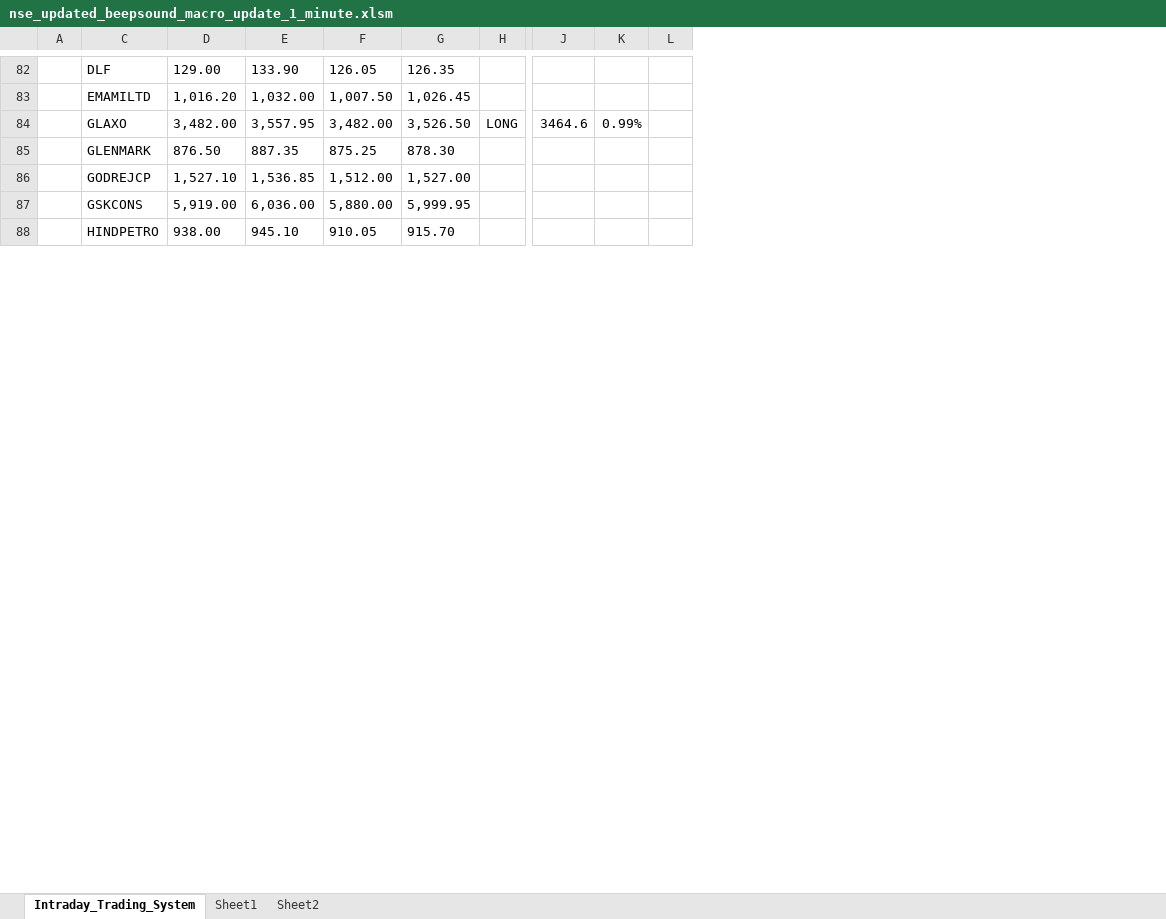
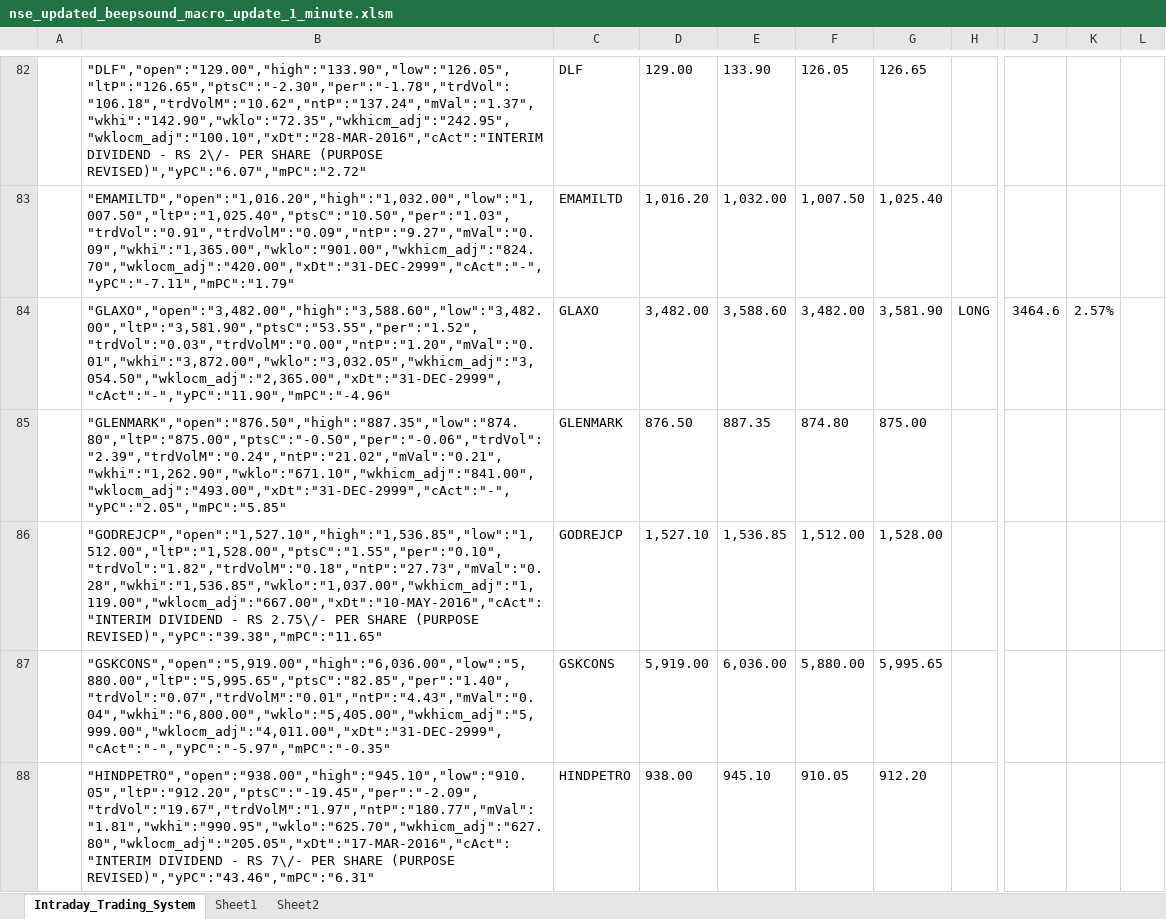
Before and after one commit to duonghung1269/freelancer-excel-vba, an Excel workbook: nse_updated_beepsound_macro_update_1_minute.xlsm, sheet Intraday_Trading_System, drawn as a sheet; only a part is shown, gaps mark what is left out; values as stored, in another font and other column widths than the file's, no borders; conditional formats not drawn; removed rows and columns are numbered as before the commit, all else as after; the diff covers the shown part only; the diff names each change by its address in the sheet, - before the commit and + after, or states it on an @@ line.

```diff
--- a/nse_updated_beepsound_macro_update_1_minute.xlsm (sheet Intraday_Trading_System)
+++ b/nse_updated_beepsound_macro_update_1_minute.xlsm (sheet Intraday_Trading_System)
@@ column B unhidden, rows 82-88: "DLF","open":"129.00","high":"133.90","low":"126.05","ltP":"126.65","ptsC":"-2.30","per":"-1.78","trdVol":"106.18","trdVolM":"10.62","ntP":"137.24","mVal":"1.37","wkhi":"142.90","wklo":"72.35","wkhicm_adj":"242.95","wklocm_adj":"100.10","xDt":"28-MAR-2016","cAct":"INTERIM DIVIDEND - RS 2\/- PER SHARE (PURPOSE REVISED)","yPC":"6.07","mPC":"2.72" | "EMAMILTD","open":"1,016.20","high":"1,032.00","low":"1,007.50","ltP":"1,025.40","ptsC":"10.50","per":"1.03","trdVol":"0.91","trdVolM":"0.09","ntP":"9.27","mVal":"0.09","wkhi":"1,365.00","wklo":"901.00","wkhicm_adj":"824.70","wklocm_adj":"420.00","xDt":"31-DEC-2999","cAct":"-","yPC":"-7.11","mPC":"1.79" | "GLAXO","open":"3,482.00","high":"3,588.60","low":"3,482.00","ltP":"3,581.90","ptsC":"53.55","per":"1.52","trdVol":"0.03","trdVolM":"0.00","ntP":"1.20","mVal":"0.01","wkhi":"3,872.00","wklo":"3,032.05","wkhicm_adj":"3,054.50","wklocm_adj":"2,365.00","xDt":"31-DEC-2999","cAct":"-","yPC":"11.90","mPC":"-4.96" | "GLENMARK","open":"876.50","high":"887.35","low":"874.80","ltP":"875.00","ptsC":"-0.50","per":"-0.06","trdVol":"2.39","trdVolM":"0.24","ntP":"21.02","mVal":"0.21","wkhi":"1,262.90","wklo":"671.10","wkhicm_adj":"841.00","wklocm_adj":"493.00","xDt":"31-DEC-2999","cAct":"-","yPC":"2.05","mPC":"5.85" | "GODREJCP","open":"1,527.10","high":"1,536.85","low":"1,512.00","ltP":"1,528.00","ptsC":"1.55","per":"0.10","trdVol":"1.82","trdVolM":"0.18","ntP":"27.73","mVal":"0.28","wkhi":"1,536.85","wklo":"1,037.00","wkhicm_adj":"1,119.00","wklocm_adj":"667.00","xDt":"10-MAY-2016","cAct":"INTERIM DIVIDEND - RS 2.75\/- PER SHARE (PURPOSE REVISED)","yPC":"39.38","mPC":"11.65" | "GSKCONS","open":"5,919.00","high":"6,036.00","low":"5,880.00","ltP":"5,995.65","ptsC":"82.85","per":"1.40","trdVol":"0.07","trdVolM":"0.01","ntP":"4.43","mVal":"0.04","wkhi":"6,800.00","wklo":"5,405.00","wkhicm_adj":"5,999.00","wklocm_adj":"4,011.00","xDt":"31-DEC-2999","cAct":"-","yPC":"-5.97","mPC":"-0.35" | "HINDPETRO","open":"938.00","high":"945.10","low":"910.05","ltP":"912.20","ptsC":"-19.45","per":"-2.09","trdVol":"19.67","trdVolM":"1.97","ntP":"180.77","mVal":"1.81","wkhi":"990.95","wklo":"625.70","wkhicm_adj":"627.80","wklocm_adj":"205.05","xDt":"17-MAR-2016","cAct":"INTERIM DIVIDEND - RS 7\/- PER SHARE (PURPOSE REVISED)","yPC":"43.46","mPC":"6.31" @@
-column G, rows 82-88: 126.35 | 1,026.45 | 3,526.50 | 878.30 | 1,527.00 | 5,999.95 | 915.70
+column G, rows 82-88: 126.65 | 1,025.40 | 3,581.90 | 875.00 | 1,528.00 | 5,995.65 | 912.20
-column K, row 84: 0.99%
-column L, empty
+column K, row 84: 2.57%
+column L, empty
-E84: 3,557.95
+E84: 3,588.60
-F85: 875.25
+F85: 874.80
```
Also changed, not shown: 3 added rows, 5 removed rows and 43 edited cells elsewhere in this sheet, formulas that keep their value, hidden cells.
